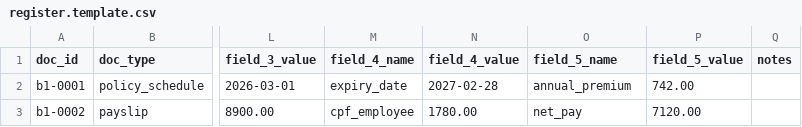
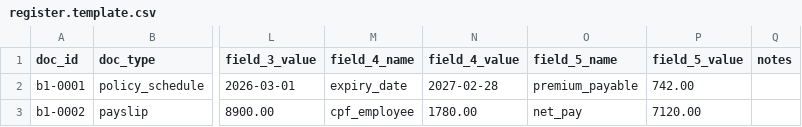
Before and after one commit to feynman82/igd-capstone-2026, a CSV file: corpus/register/register.template.csv, drawn as a sheet; only a part is shown, gaps mark what is left out; the diff names each change by its address in the sheet, - before the commit and + after, or states it on an @@ line.

```diff
--- a/corpus/register/register.template.csv
+++ b/corpus/register/register.template.csv
-O2 (field_5_name): annual_premium
+O2 (field_5_name): premium_payable
```
Also changed, not shown: corpus/register/insurance_agent_columns.csv, 3 other files.
